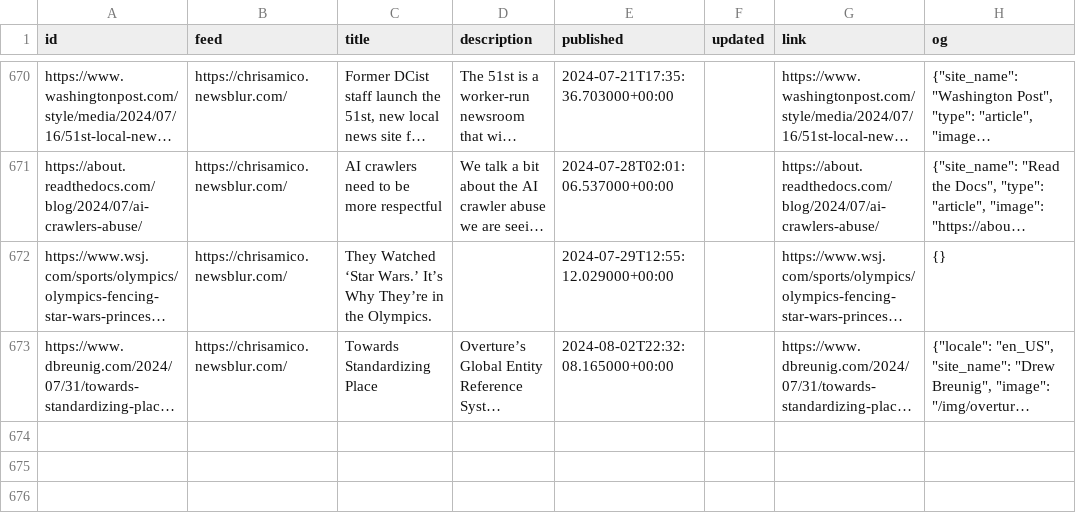
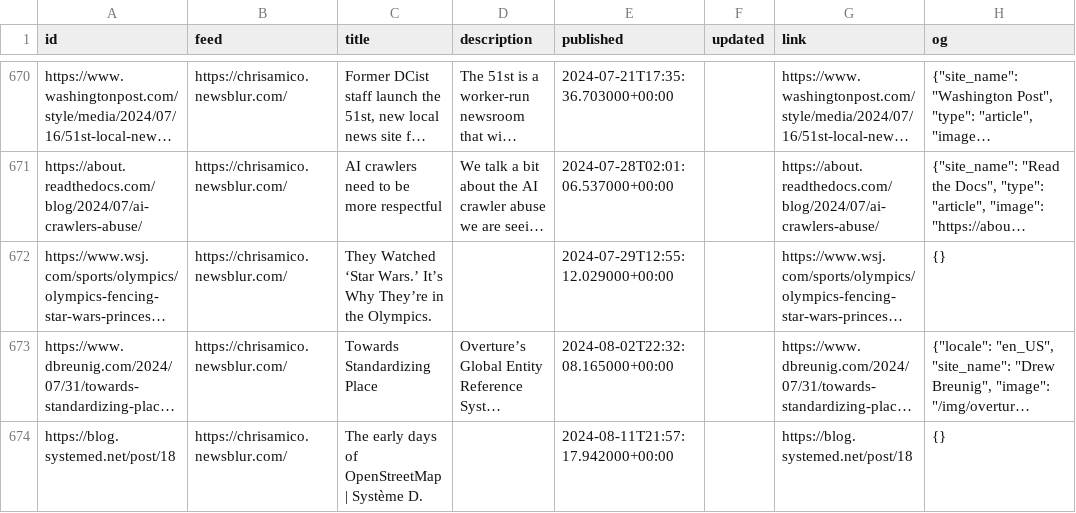
Before and after one commit to eyeseast/chrisamico.com, a CSV file: static/links.csv, drawn as a sheet; only a part is shown, gaps mark what is left out; long unchanged cells end in …; the diff names each change by its address in the sheet, - before the commit and + after, or states it on an @@ line.

```diff
--- a/static/links.csv
+++ b/static/links.csv
+row 674: https://blog.systemed.net/post/18 | https://chrisamico.newsblur.com/ | The early days of OpenStreetMap | Système D. |  | 2024-08-11T21:57:17.942000+00:00 |  | https://blog.systemed.net/post/18 | {}
```
Also changed, not shown: 1 other file.
